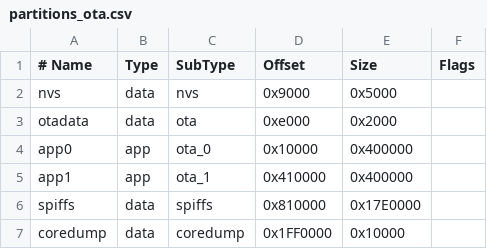
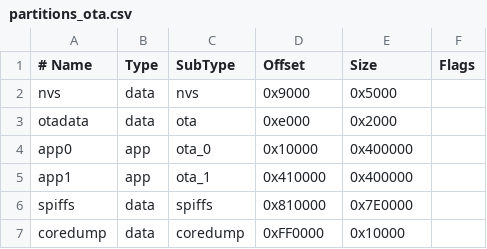
Before and after one commit to Schmackos/ALX_Nova_Controller_2, a CSV file: partitions_ota.csv, drawn as a sheet.

Commit message:
fix: revert flash size to 16MB and resize partitions accordingly
The ESP32-P4 board has 16MB flash, not 32MB. Adjusts spiffs and coredump
partition offsets/sizes to fit within the 16MB boundary.

```diff
--- a/partitions_ota.csv
+++ b/partitions_ota.csv
@@ -5,3 +5,3 @@ app0,     app,  ota_0,   0x10000,  0x400000,
 app1,     app,  ota_1,   0x410000, 0x400000,
-spiffs,   data, spiffs,  0x810000, 0x17E0000,
-coredump, data, coredump,0x1FF0000,0x10000,
+spiffs,   data, spiffs,  0x810000, 0x7E0000,
+coredump, data, coredump,0xFF0000, 0x10000,
```
Also changed, not shown: 1 other file.
